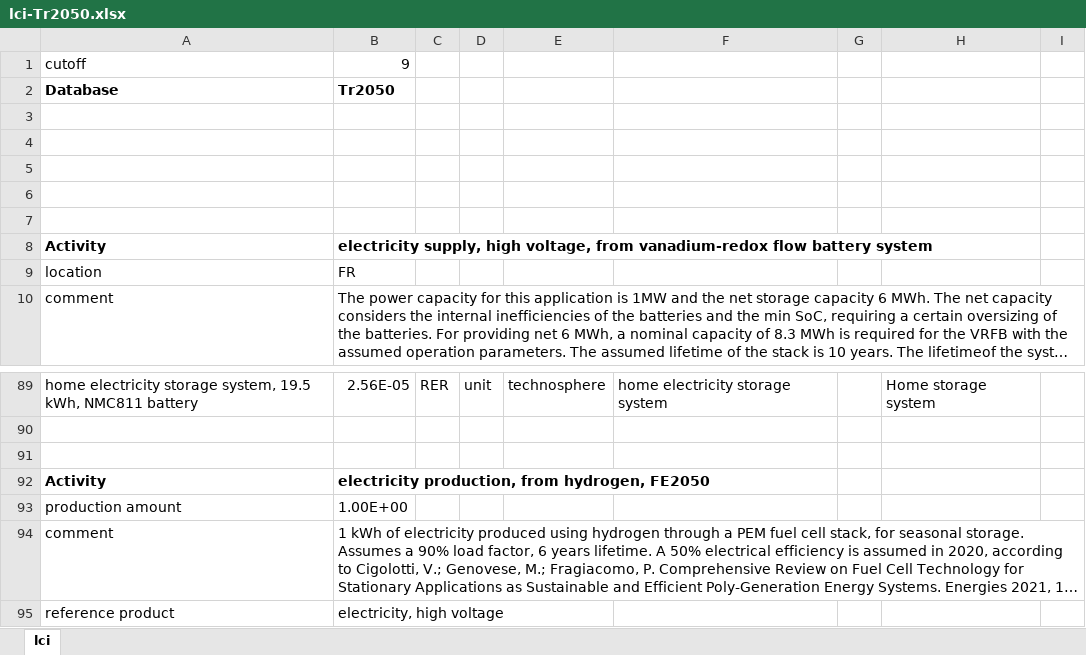
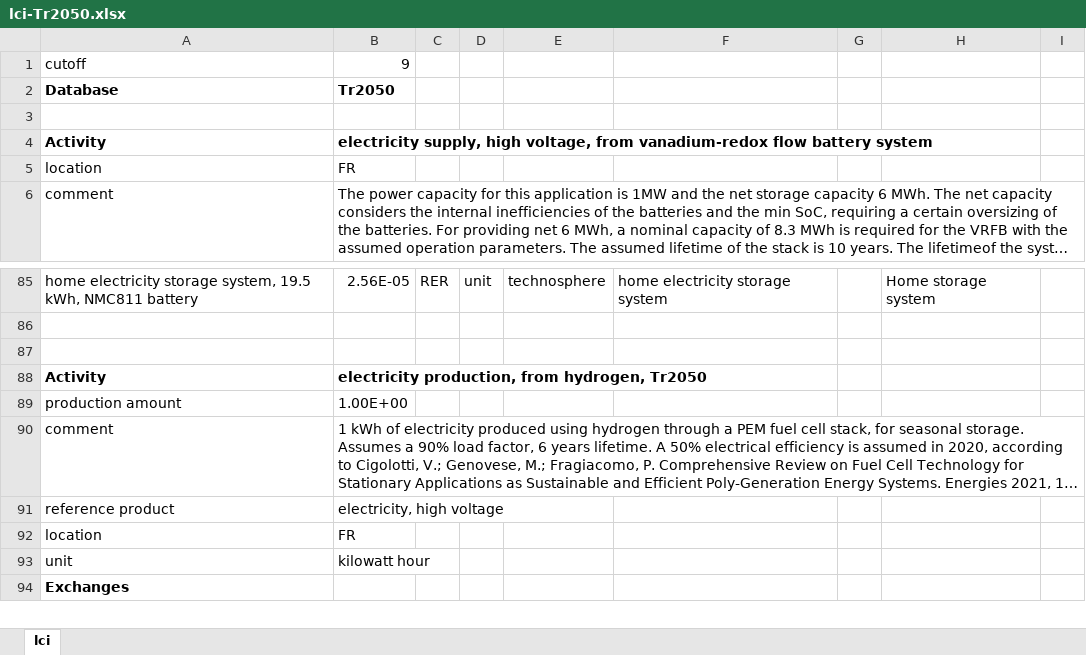
Before and after one commit to oie-mines-paristech/ADEME_scenarios_premise, an Excel workbook: inventories/lci-Tr2050.xlsx, sheet lci, drawn as a sheet; only a part is shown, gaps mark what is left out; the shorter side is filled out with more unchanged rows; long unchanged cells end in …; values as stored, in another font and other column widths than the file's, no borders; removed rows and columns are numbered as before the commit, all else as after; the diff covers the shown part only; the diff names each change by its address in the sheet, - before the commit and + after, or states it on an @@ line.

```diff
--- a/inventories/lci-Tr2050.xlsx (sheet lci)
+++ b/inventories/lci-Tr2050.xlsx (sheet lci)
-row 4: (empty)
-row 5: (empty)
-row 6: (empty)
-row 7: (empty)
-B88: electricity production, from hydrogen, FE2050
+B88: electricity production, from hydrogen, Tr2050
```
Also changed, not shown: 99 added rows elsewhere in this sheet, formulas that keep their value, 2 other files.
